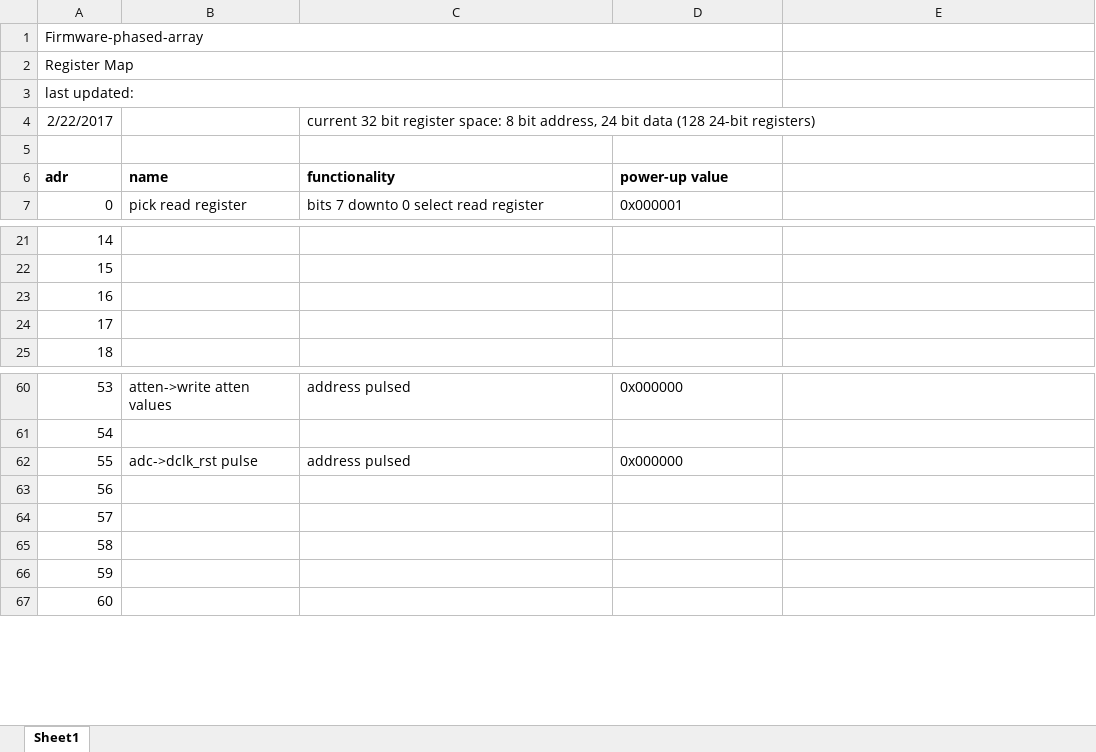
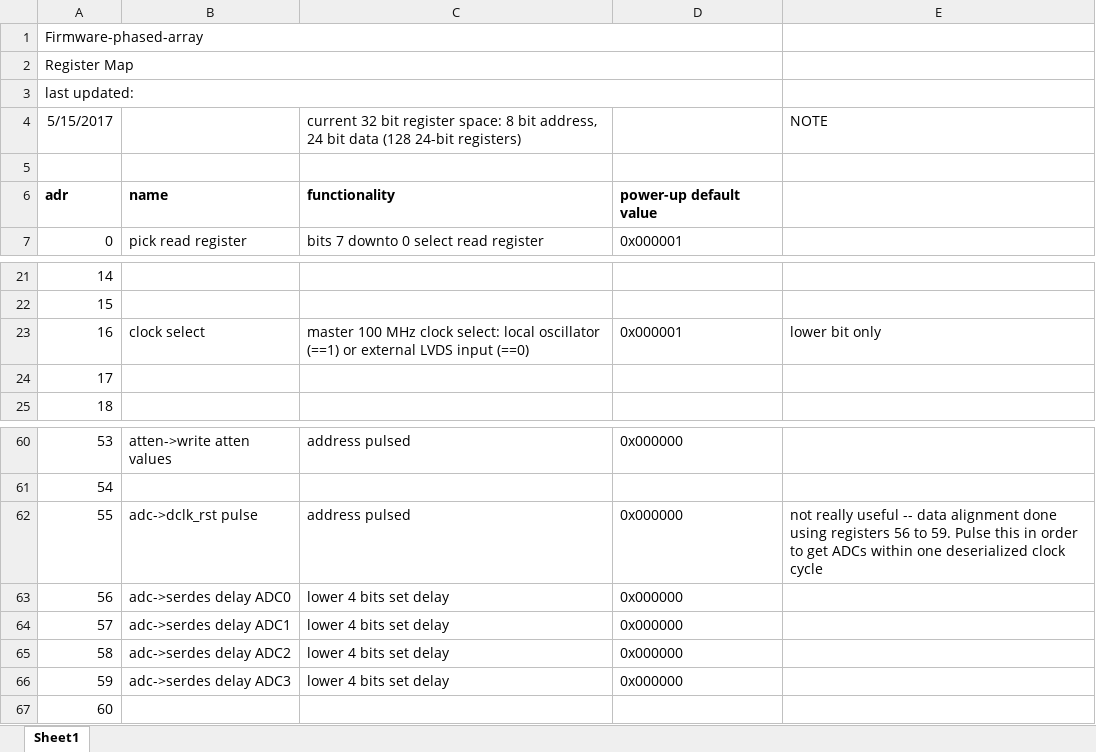
Before and after one commit to ejobe/firmware-phased-array, an Excel workbook: doc/firmware-register-map.xlsx, sheet Sheet1, drawn as a sheet; only a part is shown, gaps mark what is left out; values as stored, in another font and other column widths than the file's, no borders; removed rows and columns are numbered as before the commit, all else as after; the diff names each change by its address in the sheet, - before the commit and + after, or states it on an @@ line.

```diff
--- a/doc/firmware-register-map.xlsx (sheet Sheet1)
+++ b/doc/firmware-register-map.xlsx (sheet Sheet1)
-row 4: 2/22/2017 |  | current 32 bit register space: 8 bit address, 24 bit data (128 24-bit registers)
+row 4: 5/15/2017 |  | current 32 bit register space: 8 bit address, 24 bit data (128 24-bit registers) |  | NOTE
-D6: power-up value
+D6: power-up default value
-B23: (empty)
+B23: clock select
-C23: (empty)
+C23: master 100 MHz clock select: local oscillator (==1) or external LVDS input (==0)
-D23: (empty)
+D23: 0x000001
-E23: (empty)
+E23: lower bit only
-E62: (empty)
+E62: not really useful -- data alignment done using registers 56 to 59. Pulse this in order to get ADCs within one deserialized clock cycle
-B63: (empty)
+B63: adc->serdes delay ADC0
-C63:C66: (empty)
+C63:C66: lower 4 bits set delay
-D63:D66: (empty)
+D63:D66: 0x000000
-B64: (empty)
+B64: adc->serdes delay ADC1
-B65: (empty)
+B65: adc->serdes delay ADC2
-B66: (empty)
+B66: adc->serdes delay ADC3
```
Also changed, not shown: 9 other files.
